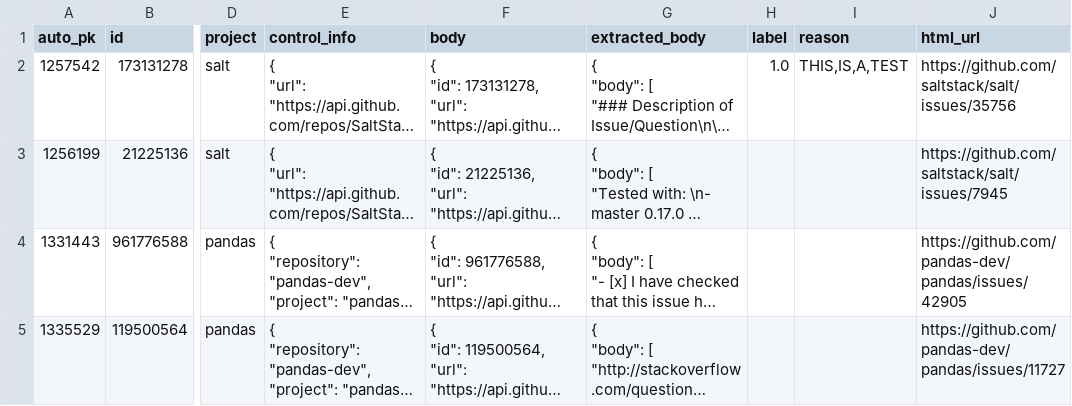
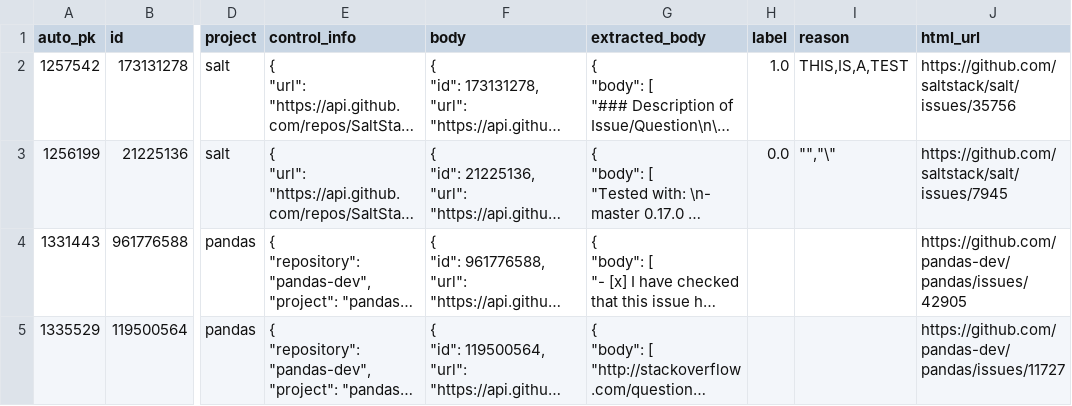
Before and after one commit to ttasnim68/LLM_label_app, a CSV file: dataset/label_Lukas.csv, drawn as a sheet; only a part is shown, gaps mark what is left out; long unchanged cells end in …; the diff names each change by its address in the sheet, - before the commit and + after, or states it on an @@ line.

Commit message:
Update dataset with new labels and reasons

```diff
--- a/dataset/label_Lukas.csv
+++ b/dataset/label_Lukas.csv
-H3 (label): (empty)
+H3 (label): 0.0
-I3 (reason): (empty)
+I3 (reason): "","\"
```
